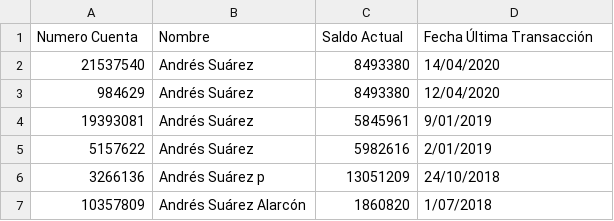
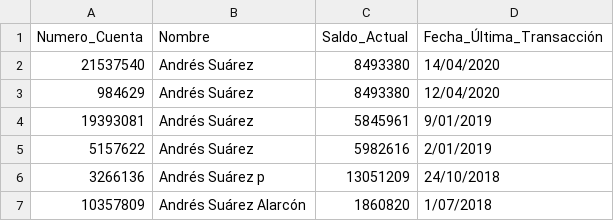
Before and after one commit to julianbarreto10/Proyecto-Julian, a CSV file: Est Bancario.csv, drawn as a sheet; only a part is shown.

Commit message:
Update Est Bancario.csv

```diff
--- a/Est Bancario.csv
+++ b/Est Bancario.csv
@@ -1,2 +1,2 @@
-Numero Cuenta ,Nombre,Saldo Actual,Fecha Última Transacción
+Numero_Cuenta ,Nombre,Saldo_Actual,Fecha_Última_Transacción
 21537540,Andrés  Suárez,8493380,14/04/2020
```
